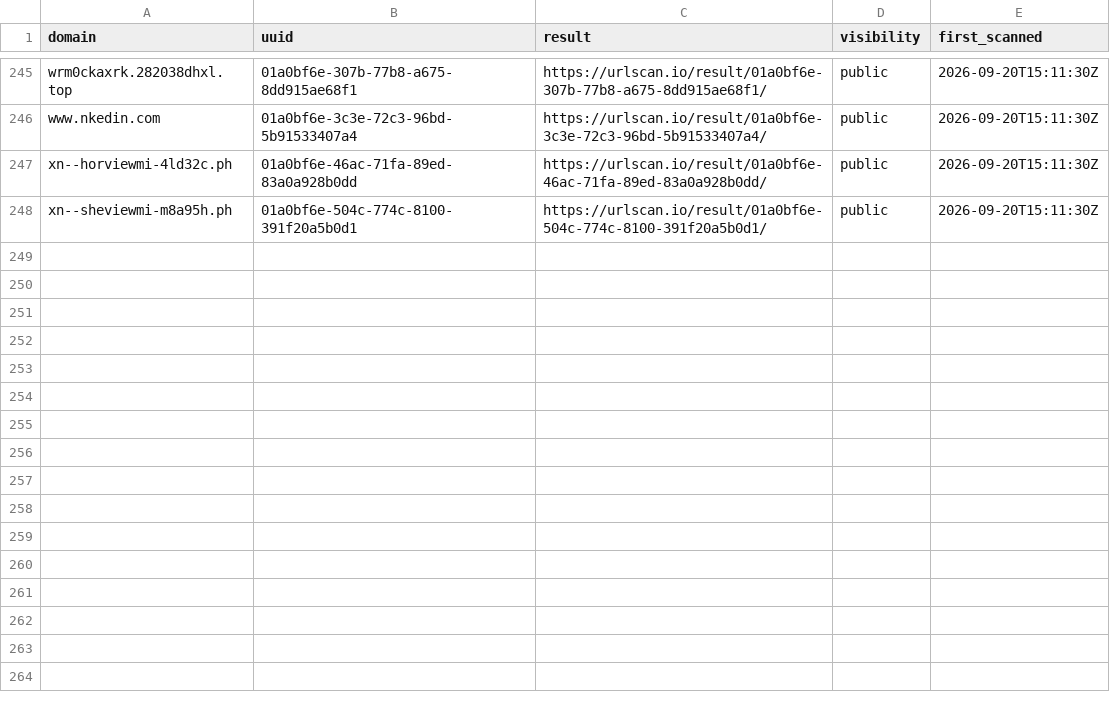
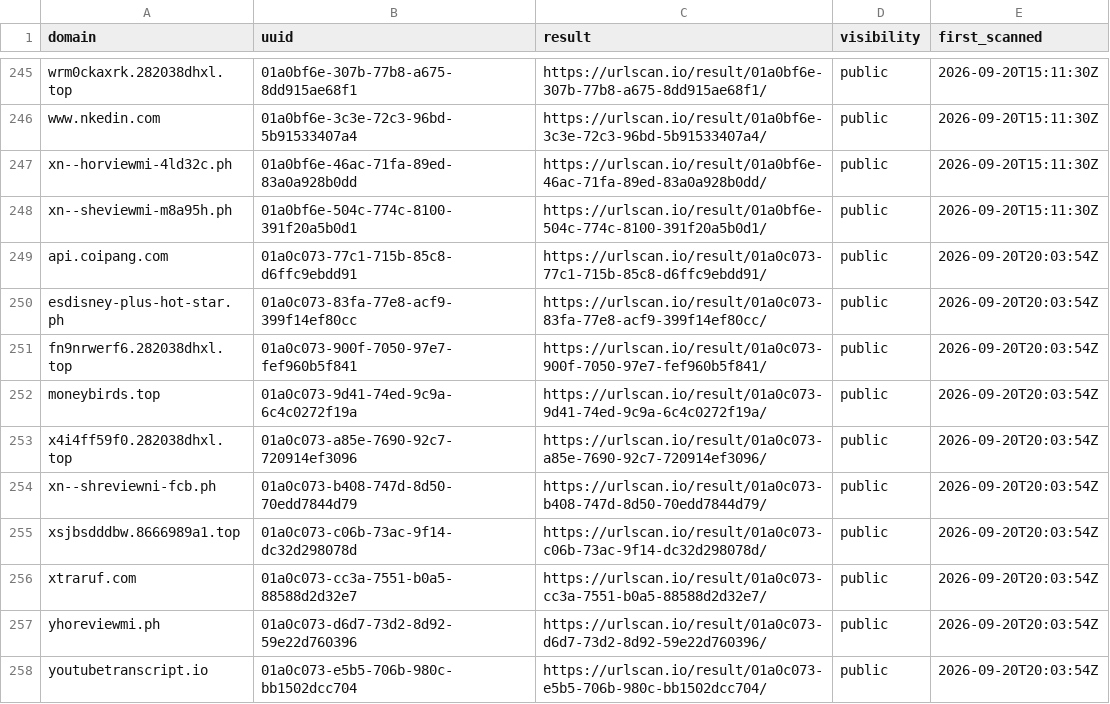
Before and after one commit to malek-alhu/marketplace-phaas-tracker, a CSV file: monitor/scans.csv, drawn as a sheet; only a part is shown, gaps mark what is left out; the diff names each change by its address in the sheet, - before the commit and + after, or states it on an @@ line.

```diff
--- a/monitor/scans.csv
+++ b/monitor/scans.csv
+row 249: api.coipang.com | 01a0c073-77c1-715b-85c8-d6ffc9ebdd91 | https://urlscan.io/result/01a0c073-77c1-715b-85c8-d6ffc9ebdd91/ | public | 2026-09-20T20:03:54Z
+row 250: esdisney-plus-hot-star.ph | 01a0c073-83fa-77e8-acf9-399f14ef80cc | https://urlscan.io/result/01a0c073-83fa-77e8-acf9-399f14ef80cc/ | public | 2026-09-20T20:03:54Z
+row 251: fn9nrwerf6.282038dhxl.top | 01a0c073-900f-7050-97e7-fef960b5f841 | https://urlscan.io/result/01a0c073-900f-7050-97e7-fef960b5f841/ | public | 2026-09-20T20:03:54Z
+row 252: moneybirds.top | 01a0c073-9d41-74ed-9c9a-6c4c0272f19a | https://urlscan.io/result/01a0c073-9d41-74ed-9c9a-6c4c0272f19a/ | public | 2026-09-20T20:03:54Z
+row 253: x4i4ff59f0.282038dhxl.top | 01a0c073-a85e-7690-92c7-720914ef3096 | https://urlscan.io/result/01a0c073-a85e-7690-92c7-720914ef3096/ | public | 2026-09-20T20:03:54Z
+row 254: xn--shreviewni-fcb.ph | 01a0c073-b408-747d-8d50-70edd7844d79 | https://urlscan.io/result/01a0c073-b408-747d-8d50-70edd7844d79/ | public | 2026-09-20T20:03:54Z
+row 255: xsjbsdddbw.8666989a1.top | 01a0c073-c06b-73ac-9f14-dc32d298078d | https://urlscan.io/result/01a0c073-c06b-73ac-9f14-dc32d298078d/ | public | 2026-09-20T20:03:54Z
+row 256: xtraruf.com | 01a0c073-cc3a-7551-b0a5-88588d2d32e7 | https://urlscan.io/result/01a0c073-cc3a-7551-b0a5-88588d2d32e7/ | public | 2026-09-20T20:03:54Z
+row 257: yhoreviewmi.ph | 01a0c073-d6d7-73d2-8d92-59e22d760396 | https://urlscan.io/result/01a0c073-d6d7-73d2-8d92-59e22d760396/ | public | 2026-09-20T20:03:54Z
+row 258: youtubetranscript.io | 01a0c073-e5b5-706b-980c-bb1502dcc704 | https://urlscan.io/result/01a0c073-e5b5-706b-980c-bb1502dcc704/ | public | 2026-09-20T20:03:54Z
```
Also changed, not shown: monitor/discovered.csv, monitor/findings.csv, 5 other files.
